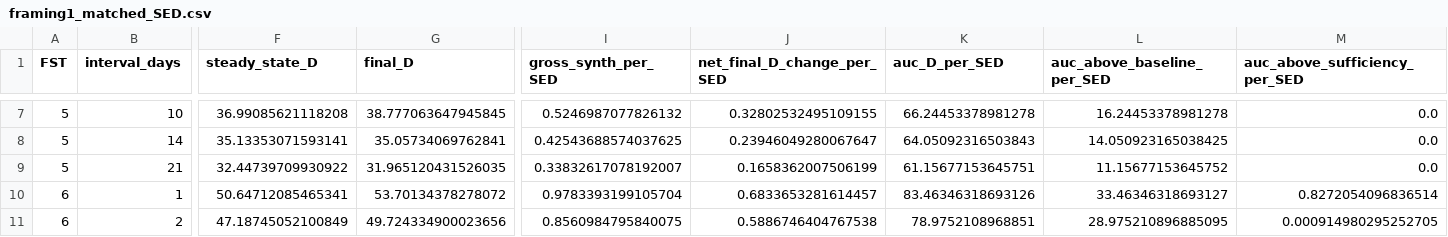
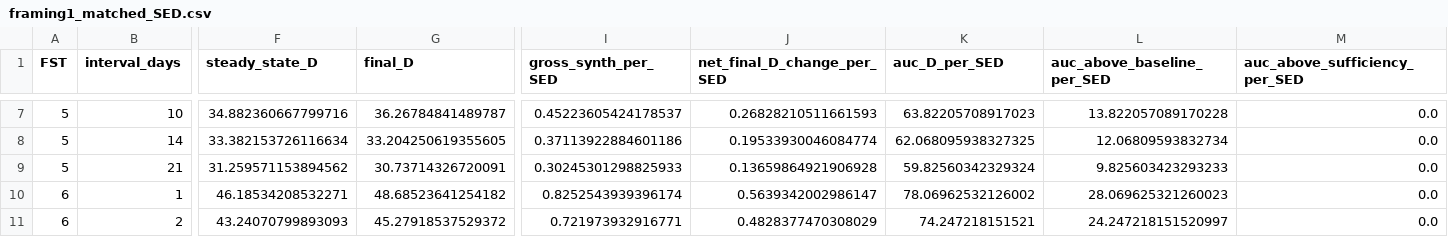
Before and after one commit to AN00927/Sun-Exposure-Intervals, a CSV file: tables/framing1_matched_SED.csv, drawn as a sheet; only a part is shown, gaps mark what is left out; the diff covers the shown part only; the diff names each change by its address in the sheet, - before the commit and + after, or states it on an @@ line.

```diff
--- a/tables/framing1_matched_SED.csv
+++ b/tables/framing1_matched_SED.csv
-F7 (steady_state_D): 36.99085621118208
+F7 (steady_state_D): 34.882360667799716
-G7 (final_D): 38.777063647945845
+G7 (final_D): 36.26784841489787
-I7 (gross_synth_per_SED): 0.5246987077826132
+I7 (gross_synth_per_SED): 0.45223605424178537
-J7 (net_final_D_change_per_SED): 0.32802532495109155
+J7 (net_final_D_change_per_SED): 0.26828210511661593
-K7 (auc_D_per_SED): 66.24453378981278
+K7 (auc_D_per_SED): 63.82205708917023
-L7 (auc_above_baseline_per_SED): 16.24453378981278
+L7 (auc_above_baseline_per_SED): 13.822057089170228
-F8 (steady_state_D): 35.13353071593141
+F8 (steady_state_D): 33.382153726116634
-G8 (final_D): 35.05734069762841
+G8 (final_D): 33.204250619355605
-I8 (gross_synth_per_SED): 0.42543688574037625
+I8 (gross_synth_per_SED): 0.37113922884601186
-J8 (net_final_D_change_per_SED): 0.23946049280067647
+J8 (net_final_D_change_per_SED): 0.19533930046084774
-K8 (auc_D_per_SED): 64.05092316503843
+K8 (auc_D_per_SED): 62.068095938327325
-L8 (auc_above_baseline_per_SED): 14.050923165038425
+L8 (auc_above_baseline_per_SED): 12.06809593832734
-F9 (steady_state_D): 32.44739709930922
+F9 (steady_state_D): 31.259571153894562
-G9 (final_D): 31.965120431526035
+G9 (final_D): 30.73714326720091
-I9 (gross_synth_per_SED): 0.33832617078192007
+I9 (gross_synth_per_SED): 0.30245301298825933
-J9 (net_final_D_change_per_SED): 0.1658362007506199
+J9 (net_final_D_change_per_SED): 0.13659864921906928
-K9 (auc_D_per_SED): 61.15677153645751
+K9 (auc_D_per_SED): 59.82560342329324
-L9 (auc_above_baseline_per_SED): 11.15677153645752
+L9 (auc_above_baseline_per_SED): 9.825603423293233
-F10 (steady_state_D): 50.64712085465341
+F10 (steady_state_D): 46.18534208532271
-G10 (final_D): 53.70134378278072
+G10 (final_D): 48.68523641254182
-I10 (gross_synth_per_SED): 0.9783393199105704
+I10 (gross_synth_per_SED): 0.8252543939396174
-J10 (net_final_D_change_per_SED): 0.6833653281614457
+J10 (net_final_D_change_per_SED): 0.5639342002986147
-K10 (auc_D_per_SED): 83.46346318693126
+K10 (auc_D_per_SED): 78.06962532126002
-L10 (auc_above_baseline_per_SED): 33.46346318693127
+L10 (auc_above_baseline_per_SED): 28.069625321260023
-M10 (auc_above_sufficiency_per_SED): 0.8272054096836514
+M10 (auc_above_sufficiency_per_SED): 0.0
-F11 (steady_state_D): 47.18745052100849
+F11 (steady_state_D): 43.24070799893093
-G11 (final_D): 49.724334900023656
+G11 (final_D): 45.27918537529372
-I11 (gross_synth_per_SED): 0.8560984795840075
+I11 (gross_synth_per_SED): 0.721973932916771
-J11 (net_final_D_change_per_SED): 0.5886746404767538
+J11 (net_final_D_change_per_SED): 0.4828377470308029
-K11 (auc_D_per_SED): 78.9752108968851
+K11 (auc_D_per_SED): 74.247218151521
-L11 (auc_above_baseline_per_SED): 28.975210896885095
+L11 (auc_above_baseline_per_SED): 24.247218151520997
-M11 (auc_above_sufficiency_per_SED): 0.000914980295252705
+M11 (auc_above_sufficiency_per_SED): 0.0
```
Also changed, not shown: 68 edited cells elsewhere in this file, tables/K_ATTEN_sweep.csv, tables/alpha_sweep.csv, 25 other files.
